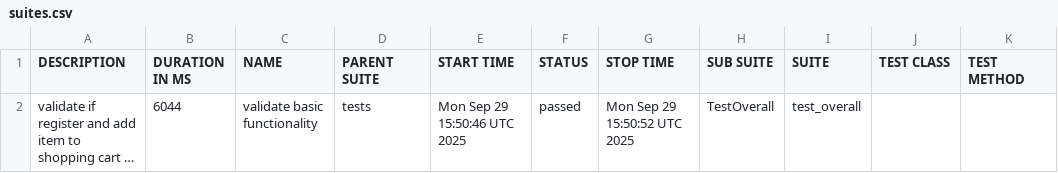
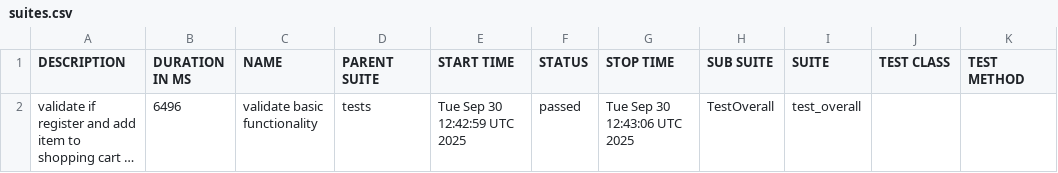
Before and after one commit to shlomi10/SunFlower, a CSV file: data/suites.csv, drawn as a sheet; long unchanged cells end in …; the diff names each change by its address in the sheet, - before the commit and + after, or states it on an @@ line.

```diff
--- a/data/suites.csv
+++ b/data/suites.csv
-B2 (DURATION IN MS): 6044
+B2 (DURATION IN MS): 6496
-E2 (START TIME): Mon Sep 29 15:50:46 UTC 2025
+E2 (START TIME): Tue Sep 30 12:42:59 UTC 2025
-G2 (STOP TIME): Mon Sep 29 15:50:52 UTC 2025
+G2 (STOP TIME): Tue Sep 30 12:43:06 UTC 2025
```
Also changed, not shown: 32 other files.
